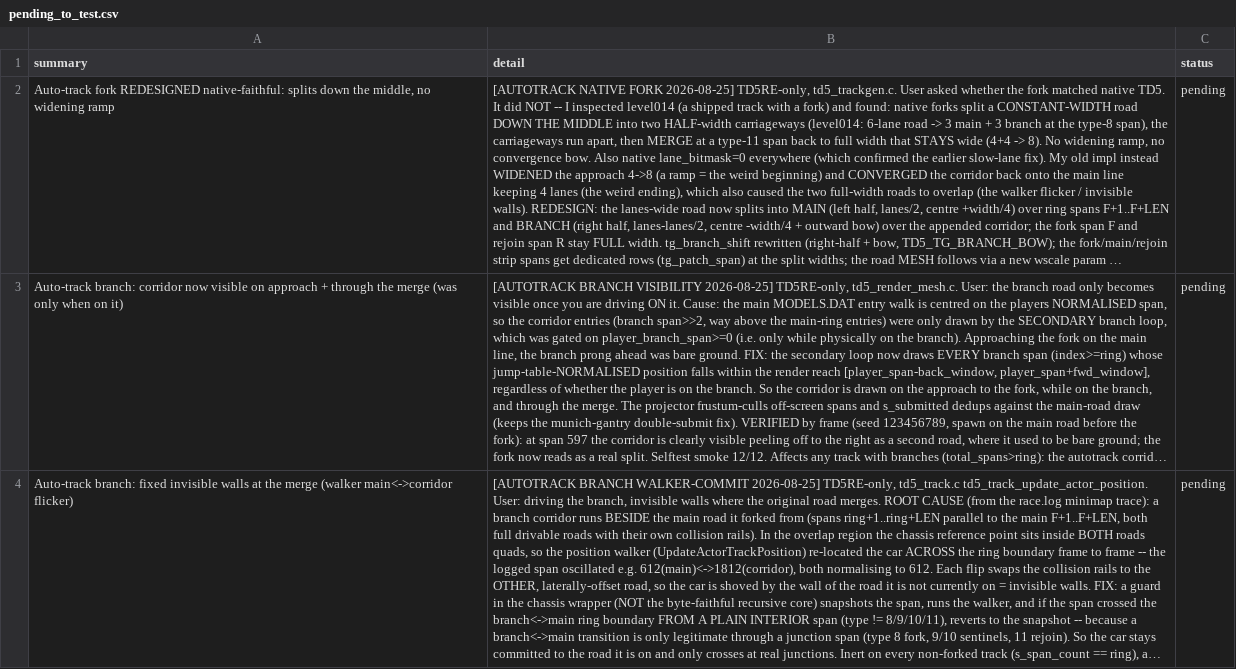
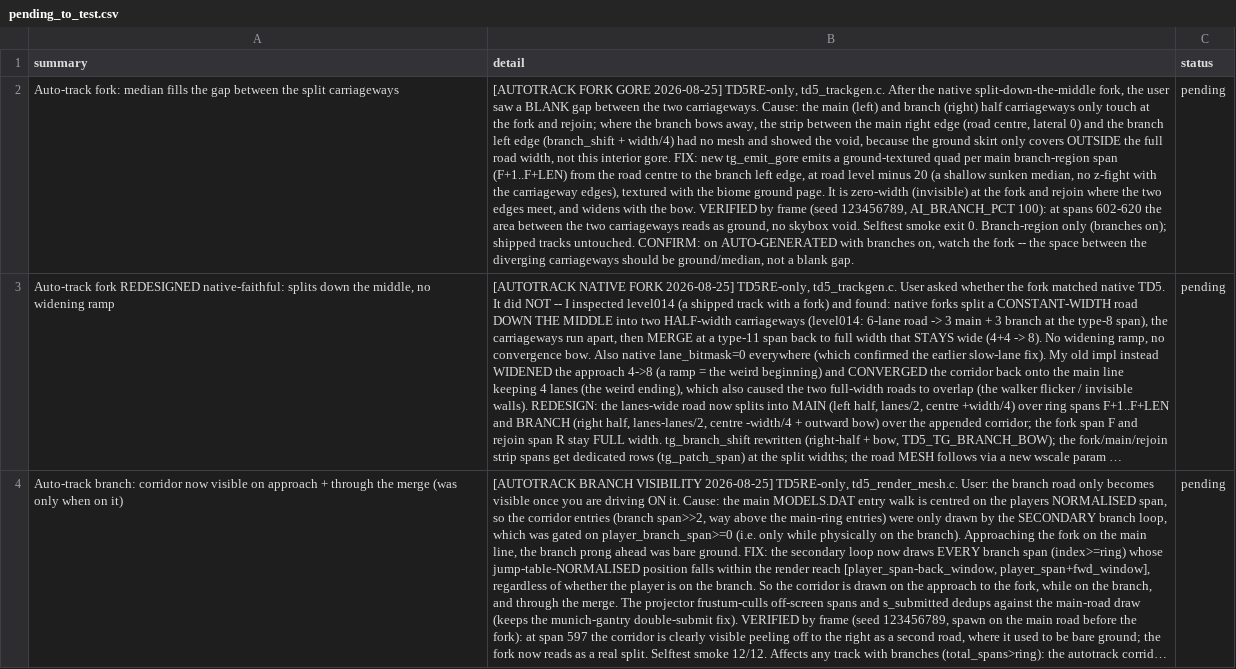
Before and after one commit to nanofives/TD5RE, a CSV file: td5mod/src/td5re/pending_to_test.csv, drawn as a sheet; only a part is shown; the shorter side is filled out with more unchanged rows; long unchanged cells end in …; the diff names each change by its address in the sheet, - before the commit and + after, or states it on an @@ line.

```diff
--- a/td5mod/src/td5re/pending_to_test.csv
+++ b/td5mod/src/td5re/pending_to_test.csv
+row 2: Auto-track fork: median fills the gap between the split carriageways | [AUTOTRACK FORK GORE 2026-08-25] TD5RE-only, td5_trackgen.c. After the native split-down-the-middle fork, the user saw a BLANK gap between the two carriageways. Cause: the main (left) and branch (right) half carriageways only touch at the fork and rejoin; where the branch bows away, the strip between the main right edge (road centre, lateral 0) and the branch left edge (branch_shift + width/4) had no mesh and showed the void, because the ground skirt only covers OUTSIDE the full road width, not this interior gore. FIX: new tg_emit_gore emits a ground-textured quad per main branch-region span (F+1..F+LEN) from the road centre to the branch left edge, at road level minus 20 (a shallow sunken median, no z-fight with the carriageway edges), textured with the biome ground page. It is zero-width (invisible) at the fork and rejoin where the two edges meet, and widens with the bow. VERIFIED by frame (seed 123456789, AI_BRANCH_PCT 100): at spans 602-620 the area between the two carriageways reads as ground, no skybox void. Selftest smoke exit 0. Branch-region only (branches on); shipped tracks untouched. CONFIRM: on AUTO-GENERATED with branches on, watch the fork -- the space between the diverging carriageways should be ground/median, not a blank gap. | pending
```
Also changed, not shown: 2 other files.
